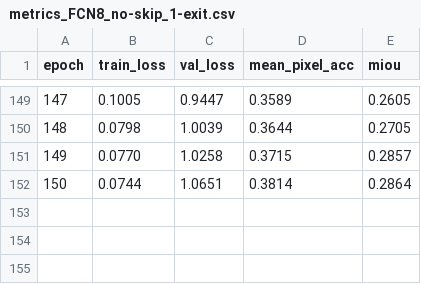
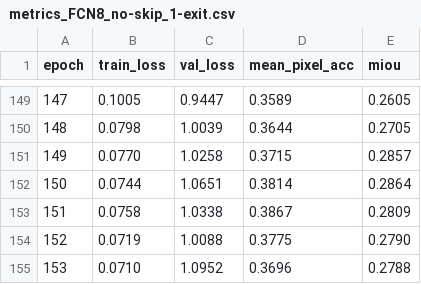
Before and after one commit to JohnCarvs/FCN-early_exiting, a CSV file: [Aprendizado de Máquina B] - TP - métricas-20260617T114338Z-3-001/[Aprendizado de Máquina B] - TP - métricas/metrics_FCN8_no-skip_1-exit.csv, drawn as a sheet; only a part is shown, gaps mark what is left out.

```diff
--- a/[Aprendizado de Máquina B] - TP - métricas-20260617T114338Z-3-001/[Aprendizado de Máquina B] - TP - métricas/metrics_FCN8_no-skip_1-exit.csv
+++ b/[Aprendizado de Máquina B] - TP - métricas-20260617T114338Z-3-001/[Aprendizado de Máquina B] - TP - métricas/metrics_FCN8_no-skip_1-exit.csv
@@ -152 +152,4 @@ epoch,train_loss,val_loss,mean_pixel_acc,miou
 150,0.0744,1.0651,0.3814,0.2864
+151,0.0758,1.0338,0.3867,0.2809
+152,0.0719,1.0088,0.3775,0.2790
+153,0.0710,1.0952,0.3696,0.2788
```
Also changed, not shown: [Aprendizado de Máquina B] - TP - métricas-20260617T114338Z-3-001/[Aprendizado de Máquina B] - TP - métricas/metrics_FCN16_1-exit.csv, [Aprendizado de Máquina B] - TP - métricas-20260617T114338Z-3-001/[Aprendizado de Máquina B] - TP - métricas/metrics_FCN8_2-exit_s-16-0.075.csv, 50 other files.
